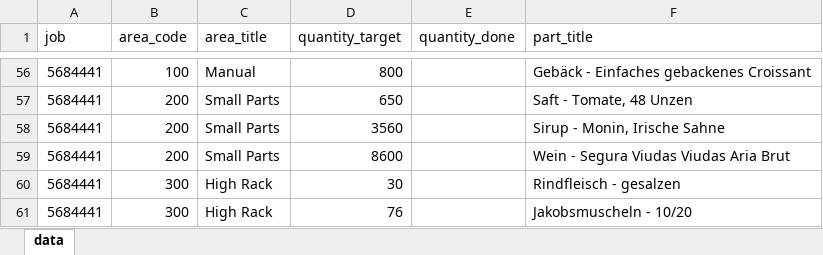
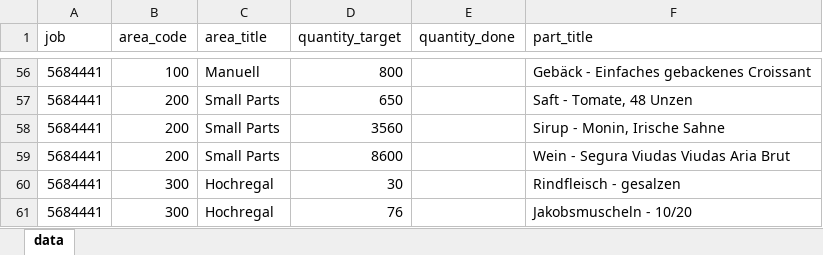
Before and after one commit to Peakboard/peakboard-templates.github.io, an Excel workbook: _templates/Operational_Logistics_Board/Jobs_Positions_de.xlsx, sheet data, drawn as a sheet; only a part is shown, gaps mark what is left out; values as stored, in another font and other column widths than the file's, no borders; the diff covers the shown part only; the diff names each change by its address in the sheet, - before the commit and + after, or states it on an @@ line.

```diff
--- a/_templates/Operational_Logistics_Board/Jobs_Positions_de.xlsx (sheet data)
+++ b/_templates/Operational_Logistics_Board/Jobs_Positions_de.xlsx (sheet data)
-C56 (area_title): Manual
+C56 (area_title): Manuell
-C60:C61 (area_title): High Rack
+C60:C61 (area_title): Hochregal
```
Also changed, not shown: 51 edited cells elsewhere in this sheet, 2 other files.
